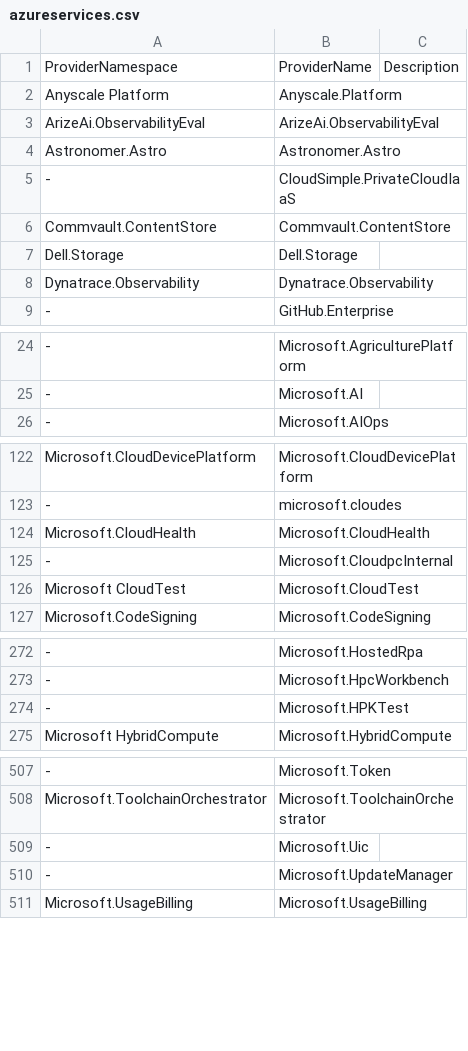
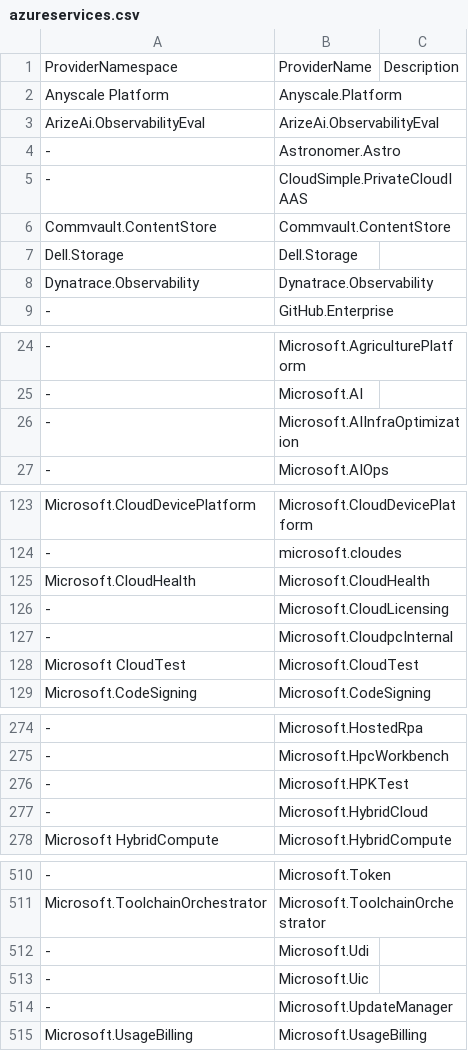
Before and after one commit to awsles/AzureServices, a CSV file: docs/azureservices.csv, drawn as a sheet; only a part is shown, gaps mark what is left out; the diff covers the shown part only.

```diff
--- a/docs/azureservices.csv
+++ b/docs/azureservices.csv
@@ -3,4 +3,4 @@
 "ArizeAi.ObservabilityEval","ArizeAi.ObservabilityEval",""
-"Astronomer.Astro","Astronomer.Astro",""
-"-","CloudSimple.PrivateCloudIaaS",""
+"-","Astronomer.Astro",""
+"-","CloudSimple.PrivateCloudIAAS",""
 "Commvault.ContentStore","Commvault.ContentStore",""
@@ -25,2 +25,3 @@
 "-","Microsoft.AI",""
+"-","Microsoft.AIInfraOptimization",""
 "-","Microsoft.AIOps",""
@@ -124,2 +125,3 @@
 "Microsoft.CloudHealth","Microsoft.CloudHealth",""
+"-","Microsoft.CloudLicensing",""
 "-","Microsoft.CloudpcInternal",""
@@ -274,2 +276,3 @@
 "-","Microsoft.HPKTest",""
+"-","Microsoft.HybridCloud",""
 "Microsoft HybridCompute","Microsoft.HybridCompute",""
@@ -508,2 +511,3 @@
 "Microsoft.ToolchainOrchestrator","Microsoft.ToolchainOrchestrator",""
+"-","Microsoft.Udi",""
 "-","Microsoft.Uic",""
```
Also changed, not shown: 5 edited cells elsewhere in this file, docs/azureservicefeatures.csv, 6 other files.
